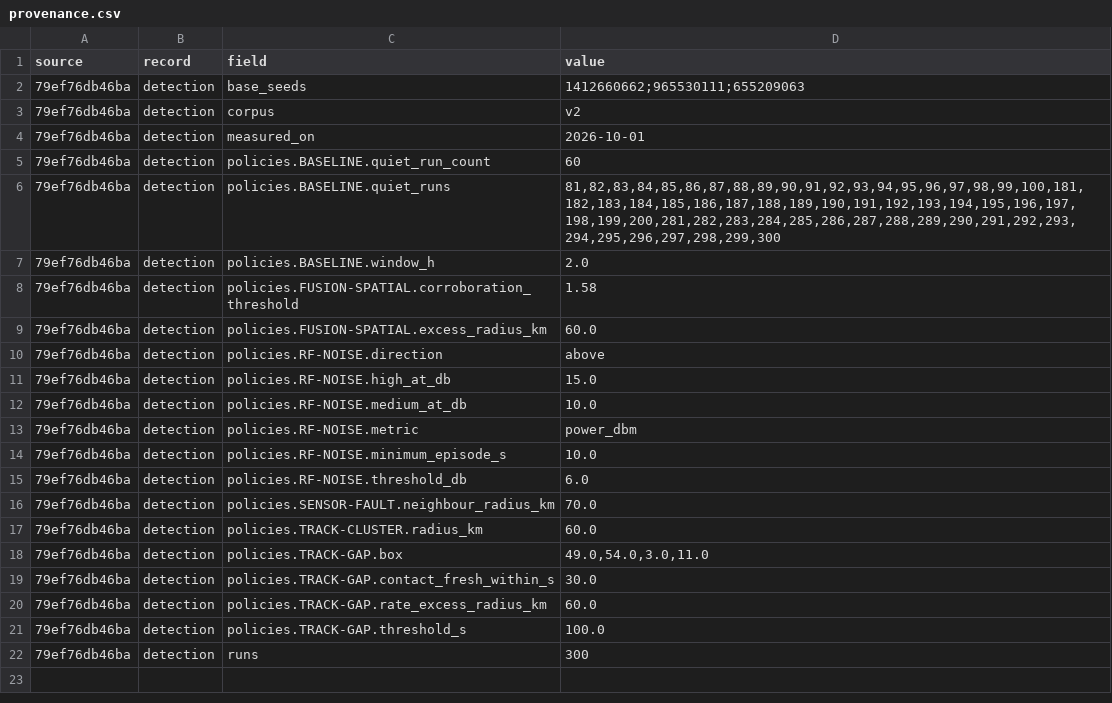
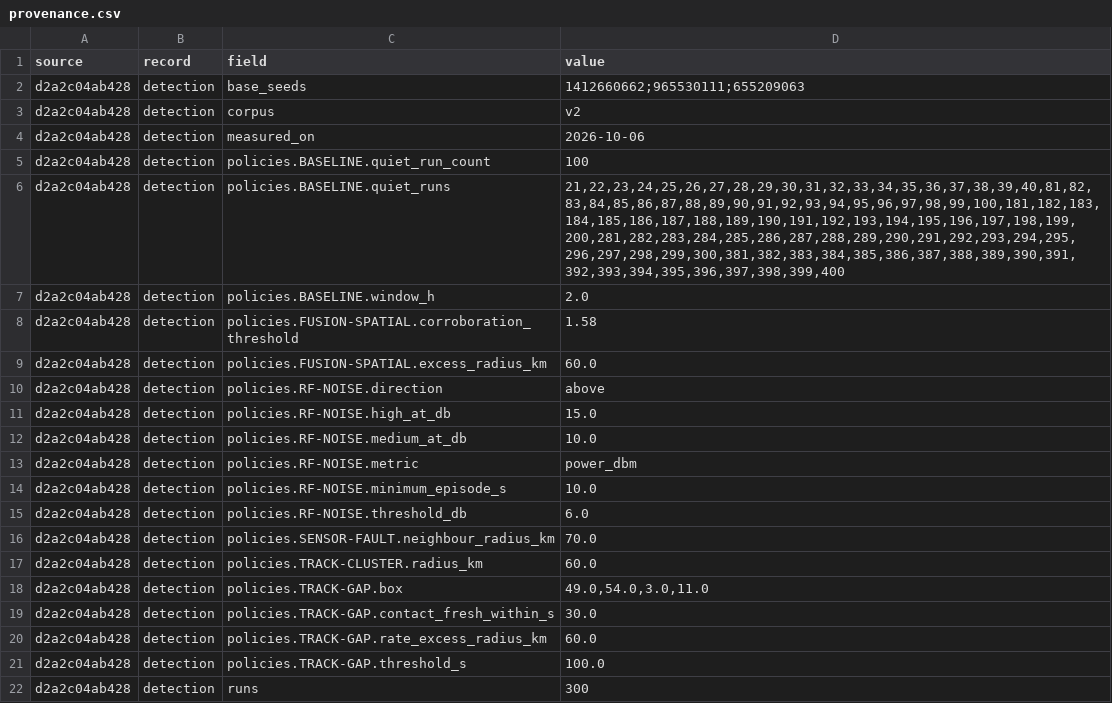
Before and after one commit to randygimah/em-fusion, a CSV file: backend/measurements/exports/detection/provenance.csv, drawn as a sheet.

Commit message:
measure: re-score under the pinned baseline, re-run the results table
11 of 440 runs' claims moved (windows, 10-30 s); 20 cited runs refused and kept.
Every detection figure unchanged; digest 79ef76db46ba -> d2a2c04ab428.

```diff
--- a/backend/measurements/exports/detection/provenance.csv
+++ b/backend/measurements/exports/detection/provenance.csv
@@ -1,22 +1,22 @@
 source,record,field,value
-79ef76db46ba,detection,base_seeds,1412660662;965530111;655209063
-79ef76db46ba,detection,corpus,v2
-79ef76db46ba,detection,measured_on,2026-10-01
-79ef76db46ba,detection,policies.BASELINE.quiet_run_count,60
-79ef76db46ba,detection,policies.BASELINE.quiet_runs,"81,82,83,84,85,86,87,88,89,90,91,92,93,94,95,96,97,98,99,100,181,182,183,184,185,186,187,188,189,190,191,192,193,194,195,196,197,198,199,200,281,282,283,284,285,286,287,288,289,290,291,292,293,294,295,296,297,298,299,300"
-79ef76db46ba,detection,policies.BASELINE.window_h,2.0
-79ef76db46ba,detection,policies.FUSION-SPATIAL.corroboration_threshold,1.58
-79ef76db46ba,detection,policies.FUSION-SPATIAL.excess_radius_km,60.0
-79ef76db46ba,detection,policies.RF-NOISE.direction,above
-79ef76db46ba,detection,policies.RF-NOISE.high_at_db,15.0
-79ef76db46ba,detection,policies.RF-NOISE.medium_at_db,10.0
-79ef76db46ba,detection,policies.RF-NOISE.metric,power_dbm
-79ef76db46ba,detection,policies.RF-NOISE.minimum_episode_s,10.0
-79ef76db46ba,detection,policies.RF-NOISE.threshold_db,6.0
-79ef76db46ba,detection,policies.SENSOR-FAULT.neighbour_radius_km,70.0
-79ef76db46ba,detection,policies.TRACK-CLUSTER.radius_km,60.0
-79ef76db46ba,detection,policies.TRACK-GAP.box,"49.0,54.0,3.0,11.0"
-79ef76db46ba,detection,policies.TRACK-GAP.contact_fresh_within_s,30.0
-79ef76db46ba,detection,policies.TRACK-GAP.rate_excess_radius_km,60.0
-79ef76db46ba,detection,policies.TRACK-GAP.threshold_s,100.0
-79ef76db46ba,detection,runs,300
+d2a2c04ab428,detection,base_seeds,1412660662;965530111;655209063
+d2a2c04ab428,detection,corpus,v2
+d2a2c04ab428,detection,measured_on,2026-10-06
+d2a2c04ab428,detection,policies.BASELINE.quiet_run_count,100
+d2a2c04ab428,detection,policies.BASELINE.quiet_runs,"21,22,23,24,25,26,27,28,29,30,31,32,33,34,35,36,37,38,39,40,81,82,83,84,85,86,87,88,89,90,91,92,93,94,95,96,97,98,99,100,181,182,183,184,185,186,187,188,189,190,191,192,193,194,195,196,197,198,199,200,281,282,283,284,285,286,287,288,289,290,291,292,293,294,295,296,297,298,299,300,381,382,383,384,385,386,387,388,389,390,391,392,393,394,395,396,397,398,399,400"
+d2a2c04ab428,detection,policies.BASELINE.window_h,2.0
+d2a2c04ab428,detection,policies.FUSION-SPATIAL.corroboration_threshold,1.58
+d2a2c04ab428,detection,policies.FUSION-SPATIAL.excess_radius_km,60.0
+d2a2c04ab428,detection,policies.RF-NOISE.direction,above
+d2a2c04ab428,detection,policies.RF-NOISE.high_at_db,15.0
+d2a2c04ab428,detection,policies.RF-NOISE.medium_at_db,10.0
+d2a2c04ab428,detection,policies.RF-NOISE.metric,power_dbm
+d2a2c04ab428,detection,policies.RF-NOISE.minimum_episode_s,10.0
+d2a2c04ab428,detection,policies.RF-NOISE.threshold_db,6.0
+d2a2c04ab428,detection,policies.SENSOR-FAULT.neighbour_radius_km,70.0
+d2a2c04ab428,detection,policies.TRACK-CLUSTER.radius_km,60.0
+d2a2c04ab428,detection,policies.TRACK-GAP.box,"49.0,54.0,3.0,11.0"
+d2a2c04ab428,detection,policies.TRACK-GAP.contact_fresh_within_s,30.0
+d2a2c04ab428,detection,policies.TRACK-GAP.rate_excess_radius_km,60.0
+d2a2c04ab428,detection,policies.TRACK-GAP.threshold_s,100.0
+d2a2c04ab428,detection,runs,300
```
Also changed, not shown: backend/measurements/exports/detection/detection_arms.csv, backend/measurements/exports/detection/detection_confusion.csv, 5 other files.
